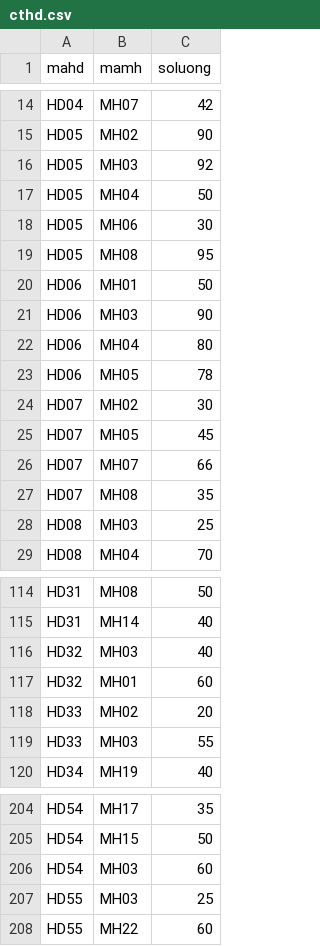
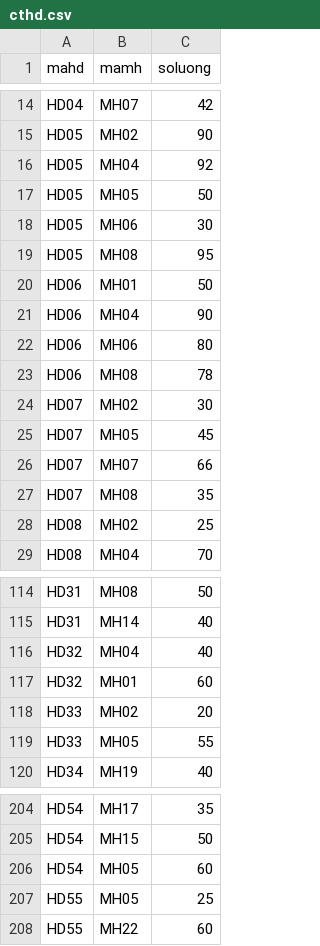
Before and after one commit to hoaithuan94/dbms, a CSV file: CSV/DATA Quan Ly Ban Hang/cthd.csv, drawn as a sheet; only a part is shown, gaps mark what is left out; the diff covers the shown part only.

Commit message:
Update cthd.csv

```diff
--- a/CSV/DATA Quan Ly Ban Hang/cthd.csv
+++ b/CSV/DATA Quan Ly Ban Hang/cthd.csv
@@ -15,4 +15,4 @@ HD04,MH07,42
 HD05,MH02,90
-HD05,MH03,92
-HD05,MH04,50
+HD05,MH04,92
+HD05,MH05,50
 HD05,MH06,30
@@ -20,5 +20,5 @@ HD05,MH08,95
 HD06,MH01,50
-HD06,MH03,90
-HD06,MH04,80
-HD06,MH05,78
+HD06,MH04,90
+HD06,MH06,80
+HD06,MH08,78
 HD07,MH02,30
@@ -27,3 +27,3 @@ HD07,MH07,66
 HD07,MH08,35
-HD08,MH03,25
+HD08,MH02,25
 HD08,MH04,70
@@ -115,6 +115,6 @@ HD31,MH08,50
 HD31,MH14,40
-HD32,MH03,40
+HD32,MH04,40
 HD32,MH01,60
 HD33,MH02,20
-HD33,MH03,55
+HD33,MH05,55
 HD34,MH19,40
@@ -205,4 +205,4 @@ HD54,MH17,35
 HD54,MH15,50
-HD54,MH03,60
-HD55,MH03,25
+HD54,MH05,60
+HD55,MH05,25
 HD55,MH22,60
```
Also changed, not shown: 11 edited cells elsewhere in this file.
